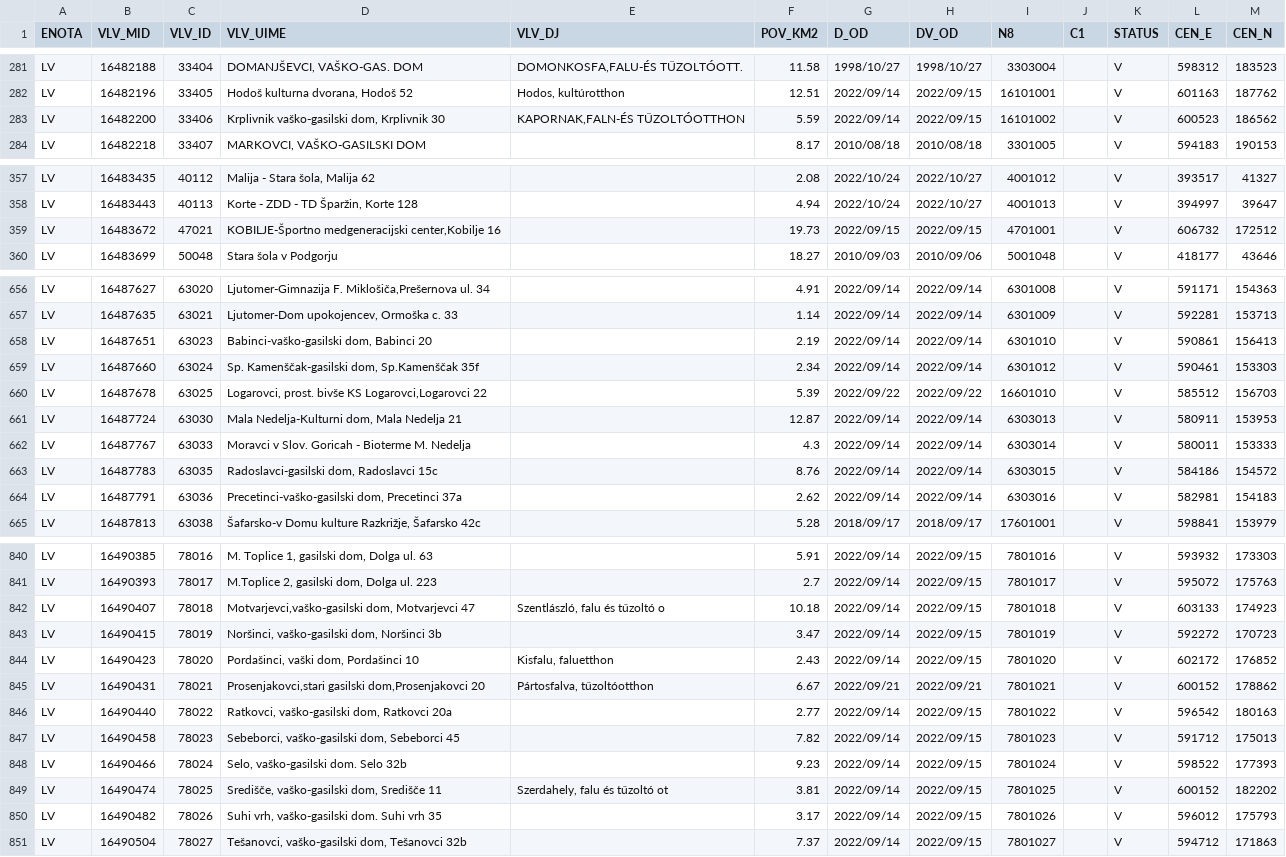
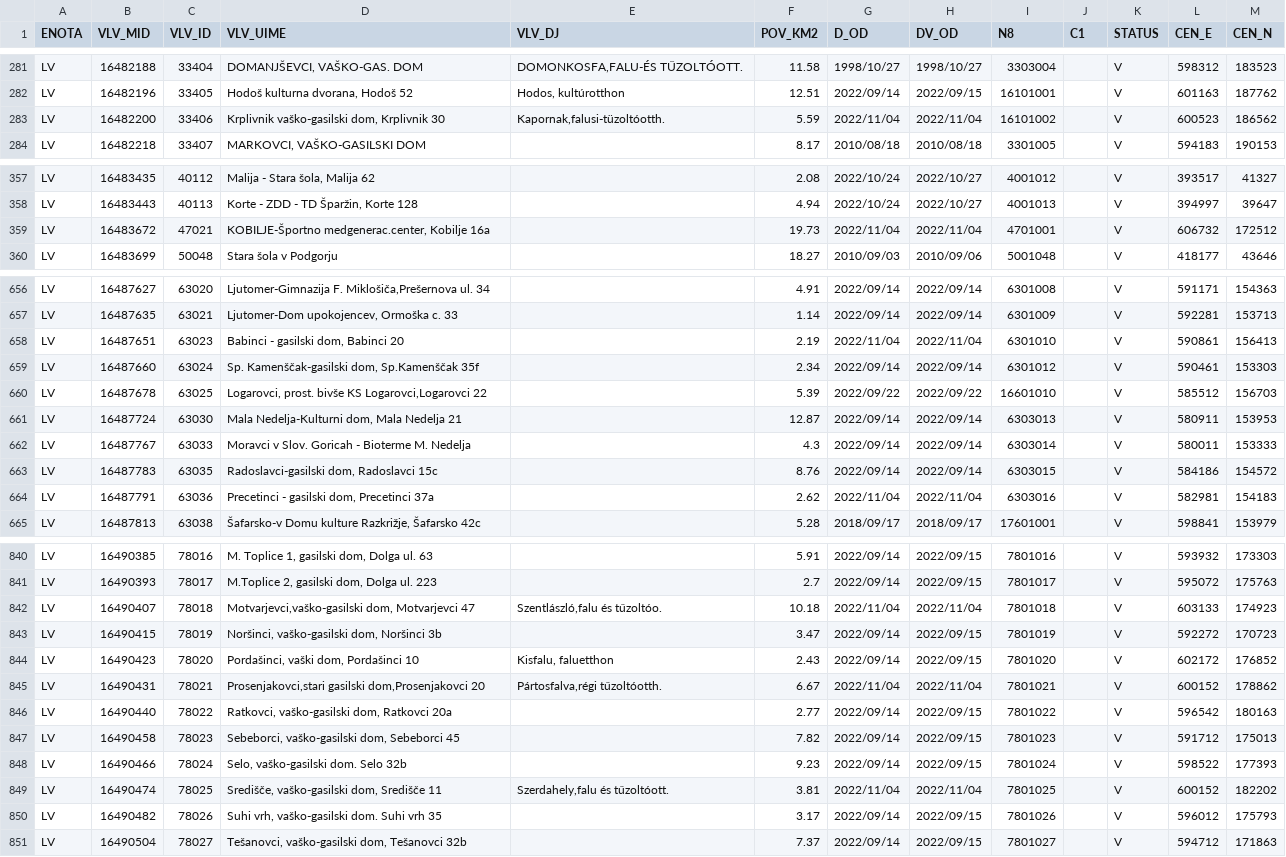
Before and after one commit to stefanb/gurs-rpe, a CSV file: data/VLV.csv, drawn as a sheet; only a part is shown, gaps mark what is left out; the diff covers the shown part only.

```diff
--- a/data/VLV.csv
+++ b/data/VLV.csv
@@ -282,3 +282,3 @@ LV,16482188,33404,"DOMANJŠEVCI, VAŠKO-GAS. DOM","DOMONKOSFA,FALU-ÉS TŰZOLTÓ
 LV,16482196,33405,"Hodoš kulturna dvorana, Hodoš 52","Hodos, kultúrotthon",12.51,2022/09/14,2022/09/15,16101001,,V,601163,187762
-LV,16482200,33406,"Krplivnik vaško-gasilski dom, Krplivnik 30","KAPORNAK,FALN-ÉS TŰZOLTÓOTTHON",5.59,2022/09/14,2022/09/15,16101002,,V,600523,186562
+LV,16482200,33406,"Krplivnik vaško-gasilski dom, Krplivnik 30","Kapornak,falusi-tüzoltóotth.",5.59,2022/11/04,2022/11/04,16101002,,V,600523,186562
 LV,16482218,33407,"MARKOVCI, VAŠKO-GASILSKI DOM",,8.17,2010/08/18,2010/08/18,3301005,,V,594183,190153
@@ -358,3 +358,3 @@ LV,16483435,40112,"Malija -  Stara šola, Malija 62",,2.08,2022/10/24,2022/10/27
 LV,16483443,40113,"Korte - ZDD - TD Šparžin, Korte 128",,4.94,2022/10/24,2022/10/27,4001013,,V,394997,39647
-LV,16483672,47021,"KOBILJE-Športno medgeneracijski center,Kobilje 16",,19.73,2022/09/15,2022/09/15,4701001,,V,606732,172512
+LV,16483672,47021,"KOBILJE-Športno medgenerac.center, Kobilje 16a",,19.73,2022/11/04,2022/11/04,4701001,,V,606732,172512
 LV,16483699,50048,Stara šola v Podgorju,,18.27,2010/09/03,2010/09/06,5001048,,V,418177,43646
@@ -657,3 +657,3 @@ LV,16487627,63020,"Ljutomer-Gimnazija F. Miklošiča,Prešernova ul. 34",,4.91,2
 LV,16487635,63021,"Ljutomer-Dom upokojencev, Ormoška c. 33",,1.14,2022/09/14,2022/09/14,6301009,,V,592281,153713
-LV,16487651,63023,"Babinci-vaško-gasilski dom, Babinci 20",,2.19,2022/09/14,2022/09/14,6301010,,V,590861,156413
+LV,16487651,63023,"Babinci - gasilski dom, Babinci 20",,2.19,2022/11/04,2022/11/04,6301010,,V,590861,156413
 LV,16487660,63024,"Sp. Kamenščak-gasilski dom, Sp.Kamenščak 35f",,2.34,2022/09/14,2022/09/14,6301012,,V,590461,153303
@@ -663,3 +663,3 @@ LV,16487767,63033,Moravci v Slov. Goricah - Bioterme M. Nedelja,,4.3,2022/09/14,
 LV,16487783,63035,"Radoslavci-gasilski dom, Radoslavci 15c",,8.76,2022/09/14,2022/09/14,6303015,,V,584186,154572
-LV,16487791,63036,"Precetinci-vaško-gasilski dom, Precetinci 37a",,2.62,2022/09/14,2022/09/14,6303016,,V,582981,154183
+LV,16487791,63036,"Precetinci - gasilski dom, Precetinci 37a",,2.62,2022/11/04,2022/11/04,6303016,,V,582981,154183
 LV,16487813,63038,"Šafarsko-v Domu kulture Razkrižje, Šafarsko 42c",,5.28,2018/09/17,2018/09/17,17601001,,V,598841,153979
@@ -841,6 +841,6 @@ LV,16490385,78016,"M. Toplice 1, gasilski dom, Dolga ul. 63",,5.91,2022/09/14,20
 LV,16490393,78017,"M.Toplice 2, gasilski dom, Dolga ul. 223",,2.7,2022/09/14,2022/09/15,7801017,,V,595072,175763
-LV,16490407,78018,"Motvarjevci,vaško-gasilski dom, Motvarjevci 47","Szentlászló, falu és tűzoltó o",10.18,2022/09/14,2022/09/15,7801018,,V,603133,174923
+LV,16490407,78018,"Motvarjevci,vaško-gasilski dom, Motvarjevci 47","Szentlászló,falu és tűzoltóo.",10.18,2022/11/04,2022/11/04,7801018,,V,603133,174923
 LV,16490415,78019,"Noršinci, vaško-gasilski dom, Noršinci 3b",,3.47,2022/09/14,2022/09/15,7801019,,V,592272,170723
 LV,16490423,78020,"Pordašinci, vaški dom, Pordašinci 10","Kisfalu, faluetthon",2.43,2022/09/14,2022/09/15,7801020,,V,602172,176852
-LV,16490431,78021,"Prosenjakovci,stari gasilski dom,Prosenjakovci 20","Pártosfalva, tűzoltóotthon",6.67,2022/09/21,2022/09/21,7801021,,V,600152,178862
+LV,16490431,78021,"Prosenjakovci,stari gasilski dom,Prosenjakovci 20","Pártosfalva,régi tűzoltóotth.",6.67,2022/11/04,2022/11/04,7801021,,V,600152,178862
 LV,16490440,78022,"Ratkovci, vaško-gasilski dom, Ratkovci 20a",,2.77,2022/09/14,2022/09/15,7801022,,V,596542,180163
@@ -848,3 +848,3 @@ LV,16490458,78023,"Sebeborci, vaško-gasilski dom, Sebeborci 45",,7.82,2022/09/1
 LV,16490466,78024,"Selo, vaško-gasilski dom. Selo 32b",,9.23,2022/09/14,2022/09/15,7801024,,V,598522,177393
-LV,16490474,78025,"Središče, vaško-gasilski dom, Središče 11","Szerdahely, falu és tűzoltó ot",3.81,2022/09/14,2022/09/15,7801025,,V,600152,182202
+LV,16490474,78025,"Središče, vaško-gasilski dom, Središče 11","Szerdahely,falu és tűzoltóott.",3.81,2022/11/04,2022/11/04,7801025,,V,600152,182202
 LV,16490482,78026,"Suhi vrh, vaško-gasilski dom. Suhi vrh 35",,3.17,2022/09/14,2022/09/15,7801026,,V,596012,175793
```
Also changed, not shown: 3 edited cells elsewhere in this file, data/ODO.csv, data/ODO/ODO_CK.csv, 8 other files.
